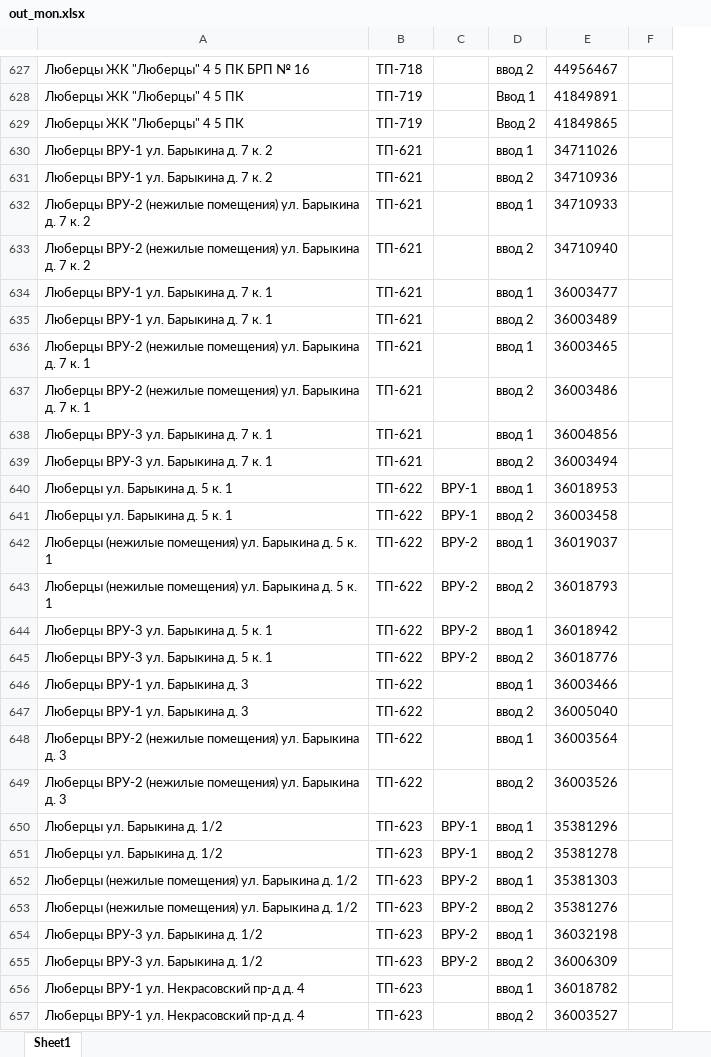
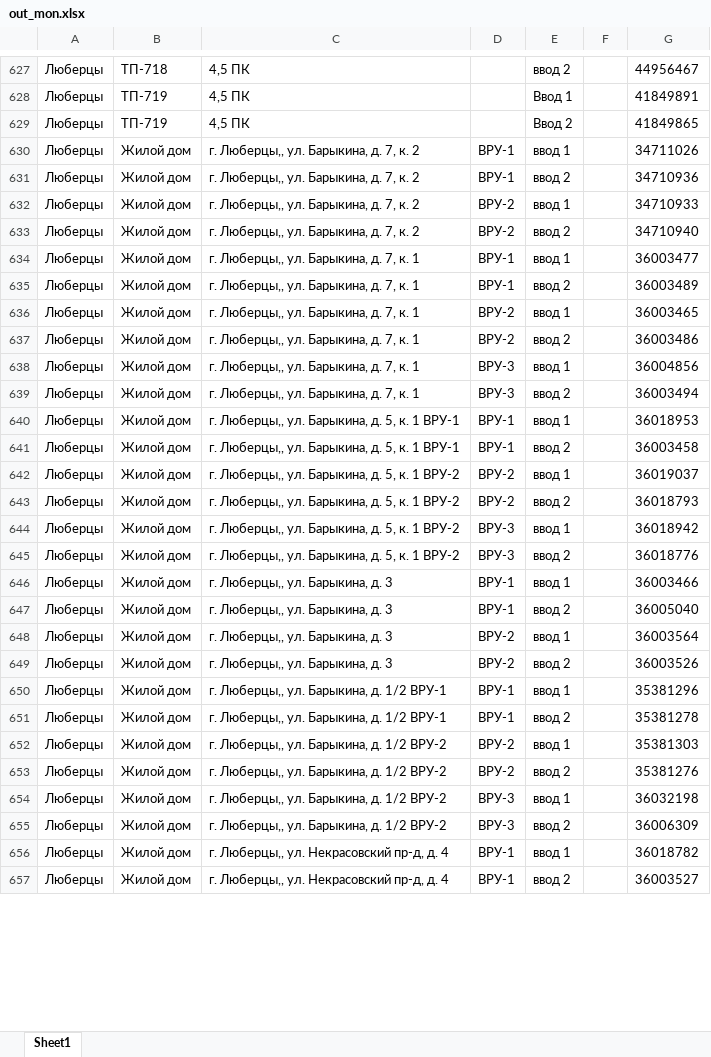
Before and after one commit to Alex-Chava/Out_mon_ROM, an Excel workbook: out_mon.xlsx, sheet Sheet1, drawn as a sheet; only a part is shown, gaps mark what is left out; values as stored, in another font and other column widths than the file's, no borders; removed rows and columns are numbered as before the commit, all else as after; the diff covers the shown part only; the diff names each change by its address in the sheet, - before the commit and + after, or states it on an @@ line.

```diff
--- a/out_mon.xlsx (sheet Sheet1)
+++ b/out_mon.xlsx (sheet Sheet1)
-column A, rows 627-657: Люберцы ЖК "Люберцы" 4 5 ПК БРП № 16 | Люберцы ЖК "Люберцы" 4 5 ПК | Люберцы ЖК "Люберцы" 4 5 ПК | Люберцы ВРУ-1 ул. Барыкина д. 7 к. 2 | Люберцы ВРУ-1 ул. Барыкина д. 7 к. 2 | Люберцы ВРУ-2 (нежилые помещения) ул. Барыкина д. 7 к. 2 | Люберцы ВРУ-2 (нежилые помещения) ул. Барыкина д. 7 к. 2 | Люберцы ВРУ-1 ул. Барыкина д. 7 к. 1 | Люберцы ВРУ-1 ул. Барыкина д. 7 к. 1 | Люберцы ВРУ-2 (нежилые помещения) ул. Барыкина д. 7 к. 1 | Люберцы ВРУ-2 (нежилые помещения) ул. Барыкина д. 7 к. 1 | Люберцы ВРУ-3 ул. Барыкина д. 7 к. 1 | Люберцы ВРУ-3 ул. Барыкина д. 7 к. 1 | Люберцы ул. Барыкина д. 5 к. 1 | Люберцы ул. Барыкина д. 5 к. 1 | Люберцы (нежилые помещения) ул. Барыкина д. 5 к. 1 | Люберцы (нежилые помещения) ул. Барыкина д. 5 к. 1 | Люберцы ВРУ-3 ул. Барыкина д. 5 к. 1 | Люберцы ВРУ-3 ул. Барыкина д. 5 к. 1 | Люберцы ВРУ-1 ул. Барыкина д. 3 | Люберцы ВРУ-1 ул. Барыкина д. 3 | Люберцы ВРУ-2 (нежилые помещения) ул. Барыкина д. 3 | Люберцы ВРУ-2 (нежилые помещения) ул. Барыкина д. 3 | Люберцы ул. Барыкина д. 1/2 | Люберцы ул. Барыкина д. 1/2 | Люберцы (нежилые помещения) ул. Барыкина д. 1/2 | Люберцы (нежилые помещения) ул. Барыкина д. 1/2 | Люберцы ВРУ-3 ул. Барыкина д. 1/2 | Люберцы ВРУ-3 ул. Барыкина д. 1/2 | Люберцы ВРУ-1 ул. Некрасовский пр-д д. 4 | Люберцы ВРУ-1 ул. Некрасовский пр-д д. 4
-column B, rows 627-657: ТП-718 | ТП-719 | ТП-719 | ТП-621 | ТП-621 | ТП-621 | ТП-621 | ТП-621 | ТП-621 | ТП-621 | ТП-621 | ТП-621 | ТП-621 | ТП-622 | ТП-622 | ТП-622 | ТП-622 | ТП-622 | ТП-622 | ТП-622 | ТП-622 | ТП-622 | ТП-622 | ТП-623 | ТП-623 | ТП-623 | ТП-623 | ТП-623 | ТП-623 | ТП-623 | ТП-623
+column A, rows 627-657: all Люберцы
+column B, rows 627-657: ТП-718 | ТП-719 | ТП-719 | Жилой дом | Жилой дом | Жилой дом | Жилой дом | Жилой дом | Жилой дом | Жилой дом | Жилой дом | Жилой дом | Жилой дом | Жилой дом | Жилой дом | Жилой дом | Жилой дом | Жилой дом | Жилой дом | Жилой дом | Жилой дом | Жилой дом | Жилой дом | Жилой дом | Жилой дом | Жилой дом | Жилой дом | Жилой дом | Жилой дом | Жилой дом | Жилой дом
+column C, rows 627-657: 4,5 ПК | 4,5 ПК | 4,5 ПК | г. Люберцы,, ул. Барыкина, д. 7, к. 2 | г. Люберцы,, ул. Барыкина, д. 7, к. 2 | г. Люберцы,, ул. Барыкина, д. 7, к. 2 | г. Люберцы,, ул. Барыкина, д. 7, к. 2 | г. Люберцы,, ул. Барыкина, д. 7, к. 1 | г. Люберцы,, ул. Барыкина, д. 7, к. 1 | г. Люберцы,, ул. Барыкина, д. 7, к. 1 | г. Люберцы,, ул. Барыкина, д. 7, к. 1 | г. Люберцы,, ул. Барыкина, д. 7, к. 1 | г. Люберцы,, ул. Барыкина, д. 7, к. 1 | г. Люберцы,, ул. Барыкина, д. 5, к. 1 ВРУ-1 | г. Люберцы,, ул. Барыкина, д. 5, к. 1 ВРУ-1 | г. Люберцы,, ул. Барыкина, д. 5, к. 1 ВРУ-2 | г. Люберцы,, ул. Барыкина, д. 5, к. 1 ВРУ-2 | г. Люберцы,, ул. Барыкина, д. 5, к. 1 ВРУ-2 | г. Люберцы,, ул. Барыкина, д. 5, к. 1 ВРУ-2 | г. Люберцы,, ул. Барыкина, д. 3 | г. Люберцы,, ул. Барыкина, д. 3 | г. Люберцы,, ул. Барыкина, д. 3 | г. Люберцы,, ул. Барыкина, д. 3 | г. Люберцы,, ул. Барыкина, д. 1/2 ВРУ-1 | г. Люберцы,, ул. Барыкина, д. 1/2 ВРУ-1 | г. Люберцы,, ул. Барыкина, д. 1/2 ВРУ-2 | г. Люберцы,, ул. Барыкина, д. 1/2 ВРУ-2 | г. Люберцы,, ул. Барыкина, д. 1/2 ВРУ-2 | г. Люберцы,, ул. Барыкина, д. 1/2 ВРУ-2 | г. Люберцы,, ул. Некрасовский пр-д, д. 4 | г. Люберцы,, ул. Некрасовский пр-д, д. 4
+column F, empty
-column F, empty
-D630:D631: (empty)
+D630:D631: ВРУ-1
-D632:D633: (empty)
+D632:D633: ВРУ-2
-D634:D635: (empty)
+D634:D635: ВРУ-1
-D636:D637: (empty)
+D636:D637: ВРУ-2
-D638:D639: (empty)
+D638:D639: ВРУ-3
-D644:D645: ВРУ-2
+D644:D645: ВРУ-3
-D646:D647: (empty)
+D646:D647: ВРУ-1
-D648:D649: (empty)
+D648:D649: ВРУ-2
-D654:D655: ВРУ-2
+D654:D655: ВРУ-3
-D656:D657: (empty)
+D656:D657: ВРУ-1
```
Also changed, not shown: 9 added rows, 9 removed rows and 247 edited cells elsewhere in this sheet, 1 other file.
